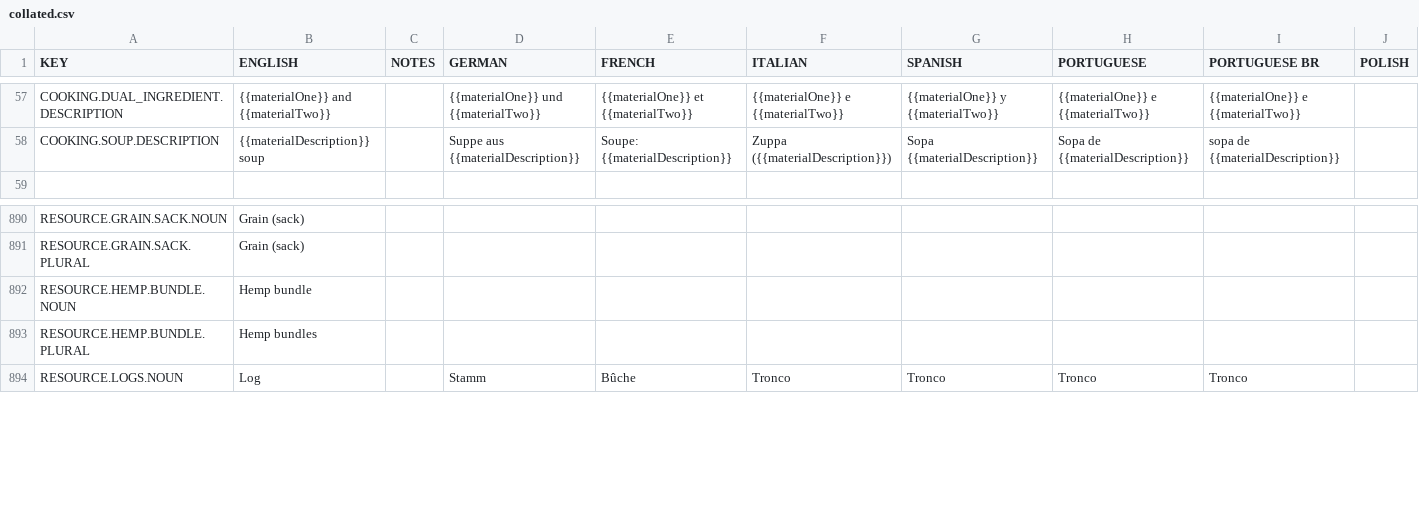
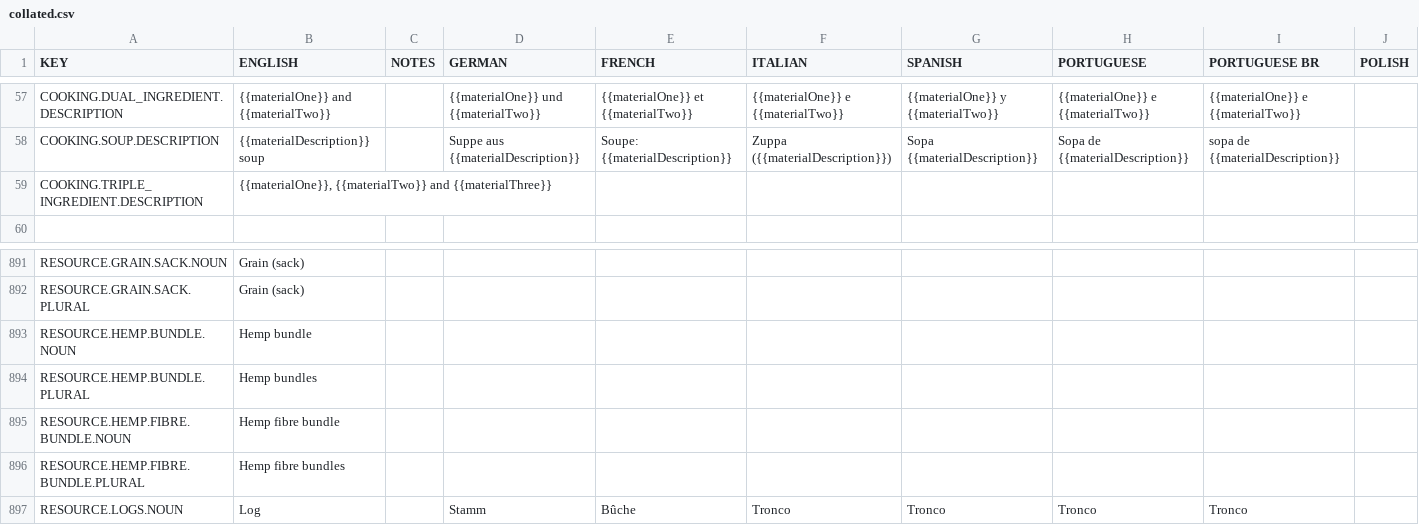
Before and after one commit to rossturner/king-under-the-mountain, a CSV file: core/assets/translations/collated.csv, drawn as a sheet; only a part is shown, gaps mark what is left out; rows hold the shown columns only; the diff names each change by its address in the sheet, - before the commit and + after, or states it on an @@ line.

```diff
--- a/core/assets/translations/collated.csv
+++ b/core/assets/translations/collated.csv
+row 59: COOKING.TRIPLE_INGREDIENT.DESCRIPTION | {{materialOne}}, {{materialTwo}} and {{materialThree}}
+row 895: RESOURCE.HEMP.FIBRE.BUNDLE.NOUN | Hemp fibre bundle
+row 896: RESOURCE.HEMP.FIBRE.BUNDLE.PLURAL | Hemp fibre bundles
```
Also changed, not shown: core/mods/base/translations/translations.csv, 12 other files.
